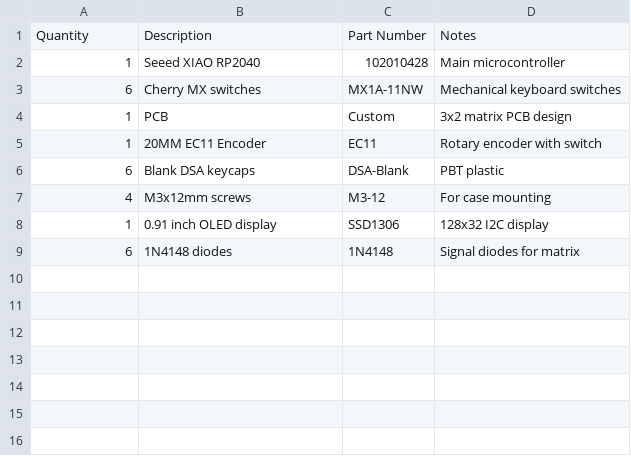
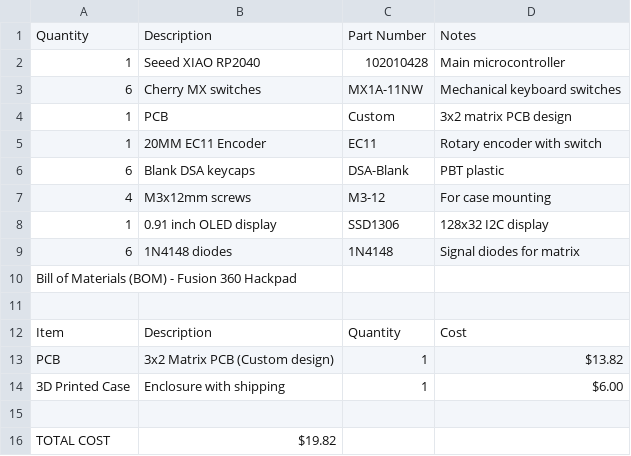
Before and after one commit to sasukeop108/Sivasankar-s-Hackpad, a CSV file: BOM/bom.csv, drawn as a sheet; the diff names each change by its address in the sheet, - before the commit and + after, or states it on an @@ line.

Commit message:
Update bom.csv

```diff
--- a/BOM/bom.csv
+++ b/BOM/bom.csv
+row 10: Bill of Materials (BOM) - Fusion 360 Hackpad
+row 11: (empty)
+row 12: Item | Description | Quantity | Cost
+row 13: PCB | 3x2 Matrix PCB (Custom design) | 1 | $13.82
+row 14: 3D Printed Case | Enclosure with shipping | 1 | $6.00
+row 15: (empty)
+row 16: TOTAL COST | $19.82
```
